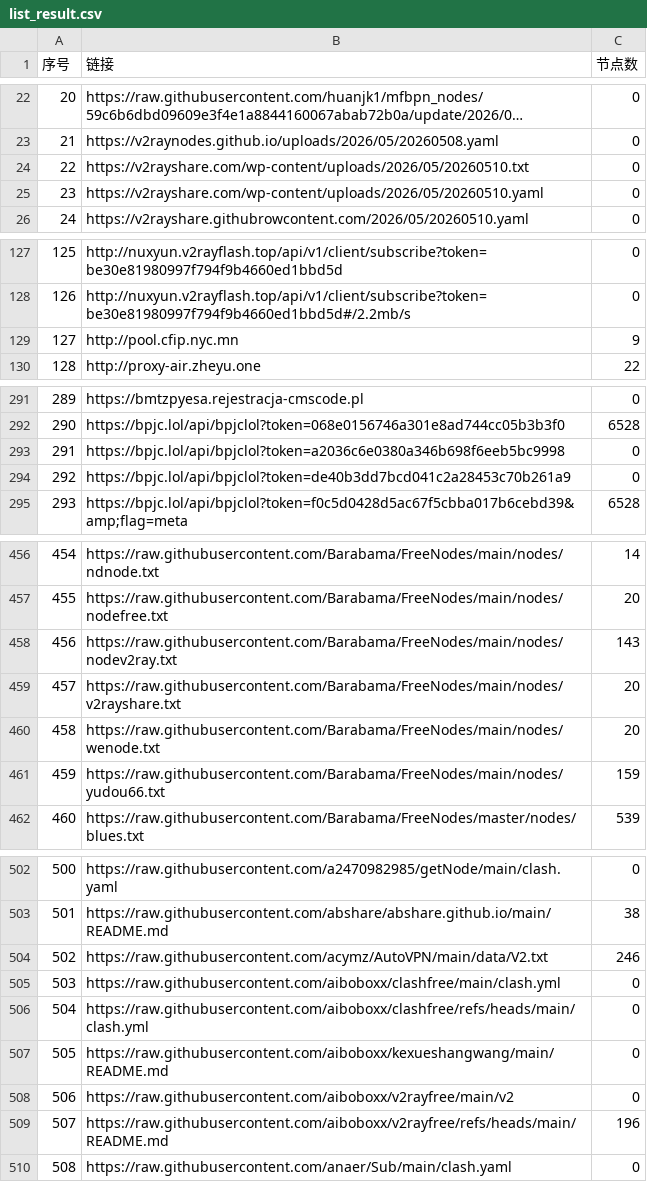
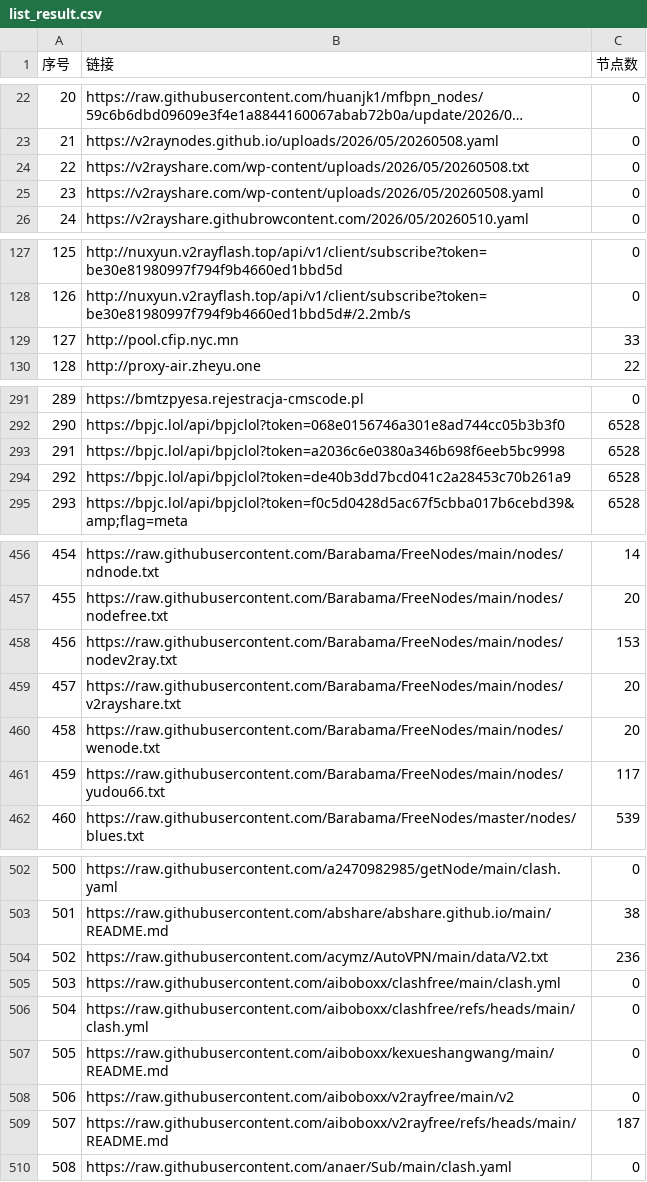
Before and after one commit to fansiphone/pachong-tom, a CSV file: list_result.csv, drawn as a sheet; only a part is shown, gaps mark what is left out; long unchanged cells end in …; the diff covers the shown part only.

```diff
--- a/list_result.csv
+++ b/list_result.csv
@@ -23,4 +23,4 @@
 21,https://v2raynodes.github.io/uploads/2026/05/20260508.yaml,0
-22,https://v2rayshare.com/wp-content/uploads/2026/05/20260510.txt,0
-23,https://v2rayshare.com/wp-content/uploads/2026/05/20260510.yaml,0
+22,https://v2rayshare.com/wp-content/uploads/2026/05/20260508.txt,0
+23,https://v2rayshare.com/wp-content/uploads/2026/05/20260508.yaml,0
 24,https://v2rayshare.githubrowcontent.com/2026/05/20260510.yaml,0
@@ -128,3 +128,3 @@
 126,http://nuxyun.v2rayflash.top/api/v1/client/subscribe?token=be30e81980997f794f9b4660ed1bbd5d#/2.2mb/s,0
-127,http://pool.cfip.nyc.mn,9
+127,http://pool.cfip.nyc.mn,33
 128,http://proxy-air.zheyu.one,22
@@ -292,4 +292,4 @@
 290,https://bpjc.lol/api/bpjclol?token=068e0156746a301e8ad744cc05b3b3f0,6528
-291,https://bpjc.lol/api/bpjclol?token=a2036c6e0380a346b698f6eeb5bc9998,0
-292,https://bpjc.lol/api/bpjclol?token=de40b3dd7bcd041c2a28453c70b261a9,0
+291,https://bpjc.lol/api/bpjclol?token=a2036c6e0380a346b698f6eeb5bc9998,6528
+292,https://bpjc.lol/api/bpjclol?token=de40b3dd7bcd041c2a28453c70b261a9,6528
 293,https://bpjc.lol/api/bpjclol?token=f0c5d0428d5ac67f5cbba017b6cebd39&amp;flag=meta,6528
@@ -457,6 +457,6 @@
 455,https://raw.githubusercontent.com/Barabama/FreeNodes/main/nodes/nodefree.txt,20
-456,https://raw.githubusercontent.com/Barabama/FreeNodes/main/nodes/nodev2ray.txt,143
+456,https://raw.githubusercontent.com/Barabama/FreeNodes/main/nodes/nodev2ray.txt,153
 457,https://raw.githubusercontent.com/Barabama/FreeNodes/main/nodes/v2rayshare.txt,20
 458,https://raw.githubusercontent.com/Barabama/FreeNodes/main/nodes/wenode.txt,20
-459,https://raw.githubusercontent.com/Barabama/FreeNodes/main/nodes/yudou66.txt,159
+459,https://raw.githubusercontent.com/Barabama/FreeNodes/main/nodes/yudou66.txt,117
 460,https://raw.githubusercontent.com/Barabama/FreeNodes/master/nodes/blues.txt,539
@@ -503,3 +503,3 @@
 501,https://raw.githubusercontent.com/abshare/abshare.github.io/main/README.md,38
-502,https://raw.githubusercontent.com/acymz/AutoVPN/main/data/V2.txt,246
+502,https://raw.githubusercontent.com/acymz/AutoVPN/main/data/V2.txt,236
 503,https://raw.githubusercontent.com/aiboboxx/clashfree/main/clash.yml,0
@@ -508,3 +508,3 @@
 506,https://raw.githubusercontent.com/aiboboxx/v2rayfree/main/v2,0
-507,https://raw.githubusercontent.com/aiboboxx/v2rayfree/refs/heads/main/README.md,196
+507,https://raw.githubusercontent.com/aiboboxx/v2rayfree/refs/heads/main/README.md,187
 508,https://raw.githubusercontent.com/anaer/Sub/main/clash.yaml,0
```
Also changed, not shown: 29 edited cells elsewhere in this file, 39 other files.
